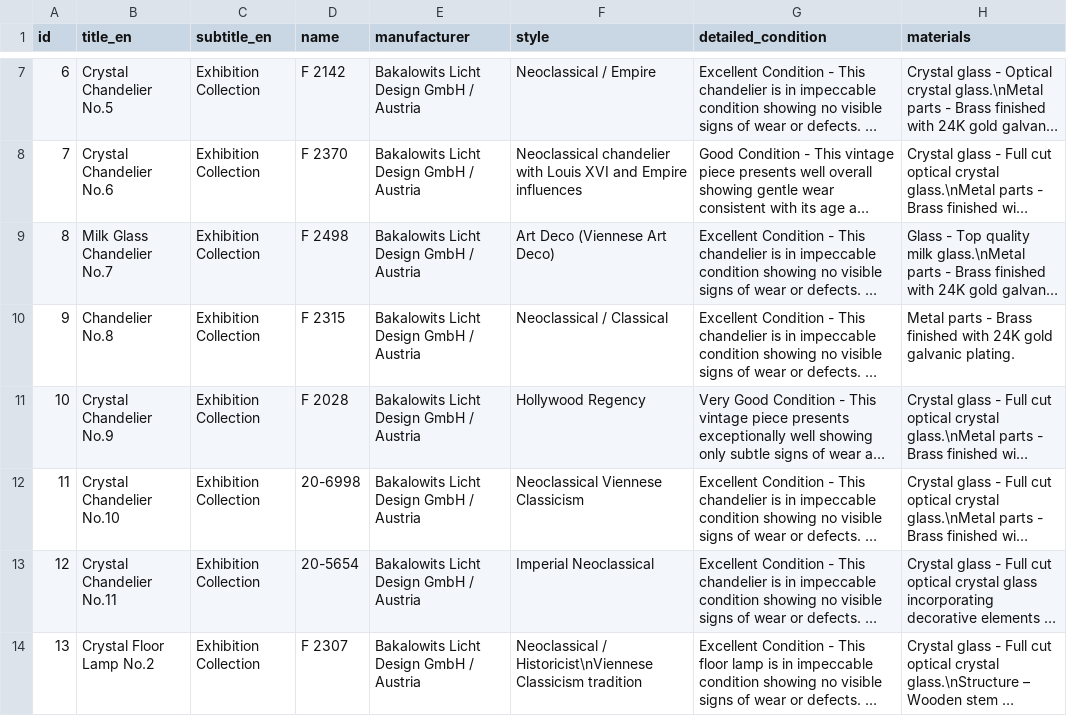
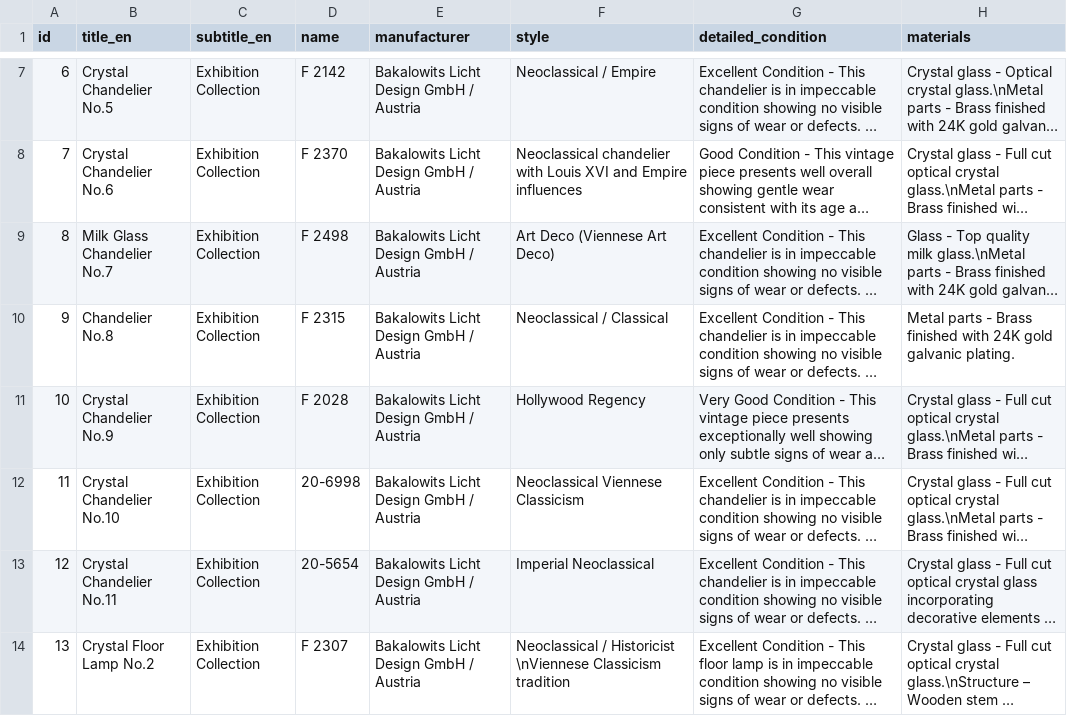
Before and after one commit to jevgenijsanosovs-sys/Lustras1, a CSV file: products.csv, drawn as a sheet; only a part is shown, gaps mark what is left out; long unchanged cells end in …; the diff names each change by its address in the sheet, - before the commit and + after, or states it on an @@ line.

Commit message:
Update products.csv

```diff
--- a/products.csv
+++ b/products.csv
-F14 (style): Neoclassical / Historicist\nViennese Classicism tradition
+F14 (style): Neoclassical / Historicist \nViennese Classicism tradition
```
